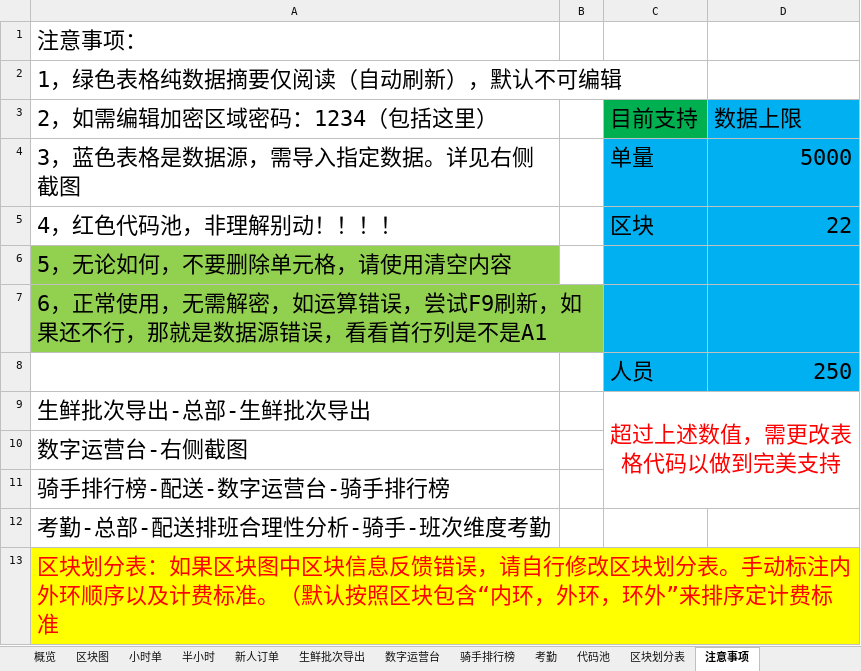
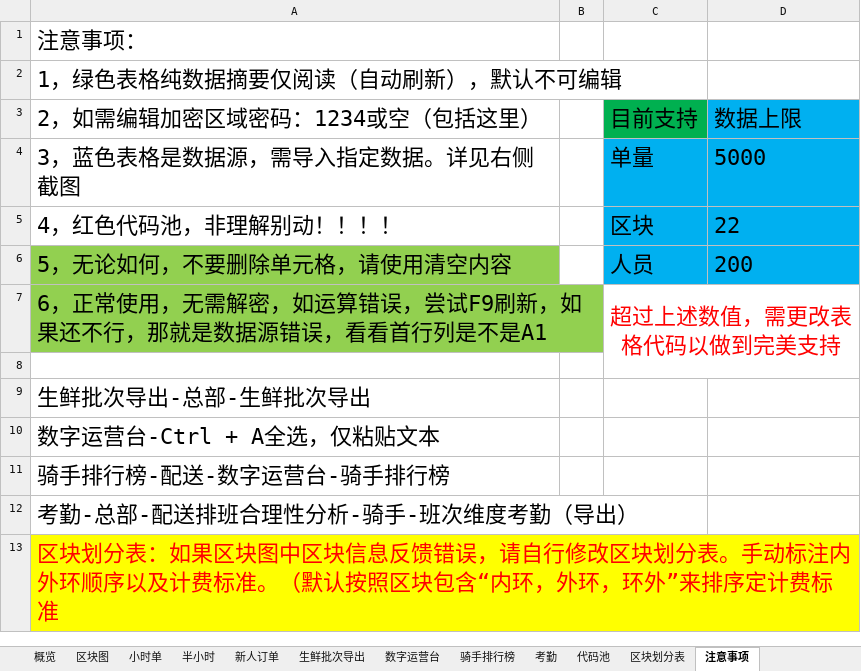
Before and after one commit to MuziShaoxing/muzishaoxing.github.io, an Excel workbook: hema/1-日报.xlsx, sheet 注意事项, drawn as a sheet; values as stored, in another font and other column widths than the file's, no borders; conditional formats not drawn; the diff names each change by its address in the sheet, - before the commit and + after, or states it on an @@ line.

Commit message:
Update 1-日报.xlsx

```diff
--- a/hema/1-日报.xlsx (sheet 注意事项)
+++ b/hema/1-日报.xlsx (sheet 注意事项)
-A3: 2，如需编辑加密区域密码：1234（包括这里）
+A3: 2，如需编辑加密区域密码：1234或空（包括这里）
-D4:D5 alignment: right
+D4:D5 alignment: left
-C6 (目前支持): (empty)
+C6 (目前支持): 人员
-D6 (数据上限): (empty)
+D6 (数据上限): 200
-C7 (目前支持): (empty)
+C7 (目前支持): 超过上述数值，需更改表格代码以做到完美支持
-C7:D8 fill: #00B0F0
+C7:D8 fill: none
+C7:D8 merged
-row 8:  |  | 人员 | 250
+row 8: (empty)
-C9 (目前支持): 超过上述数值，需更改表格代码以做到完美支持
+C9 (目前支持): (empty)
-C9:D11 merged
-A10 (2，如需编辑加密区域密码：1234或空（包括这里）): 数字运营台-右侧截图
+A10 (2，如需编辑加密区域密码：1234或空（包括这里）): 数字运营台-Ctrl + A全选，仅粘贴文本
-A12 (2，如需编辑加密区域密码：1234或空（包括这里）): 考勤-总部-配送排班合理性分析-骑手-班次维度考勤
+A12 (2，如需编辑加密区域密码：1234或空（包括这里）): 考勤-总部-配送排班合理性分析-骑手-班次维度考勤（导出）
```
Also changed, not shown: formulas that keep their value.
